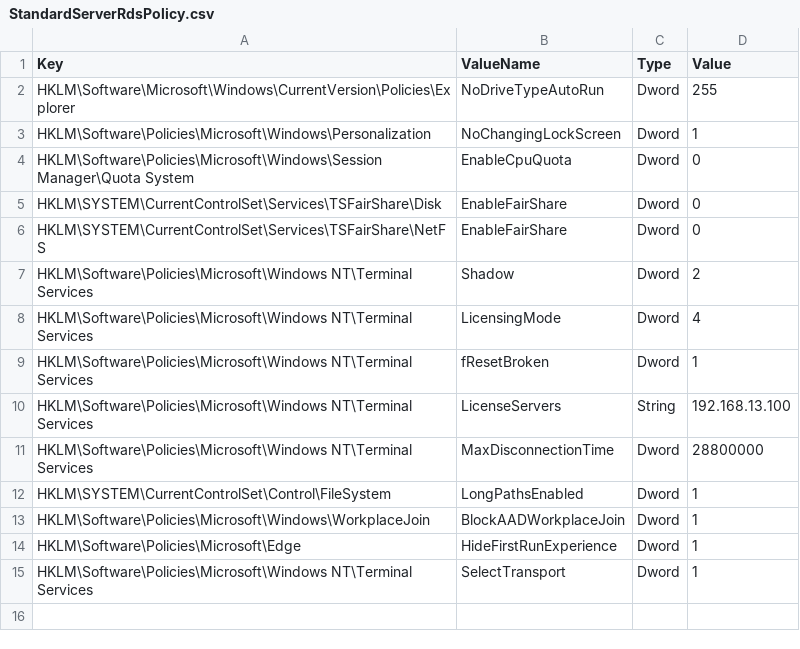
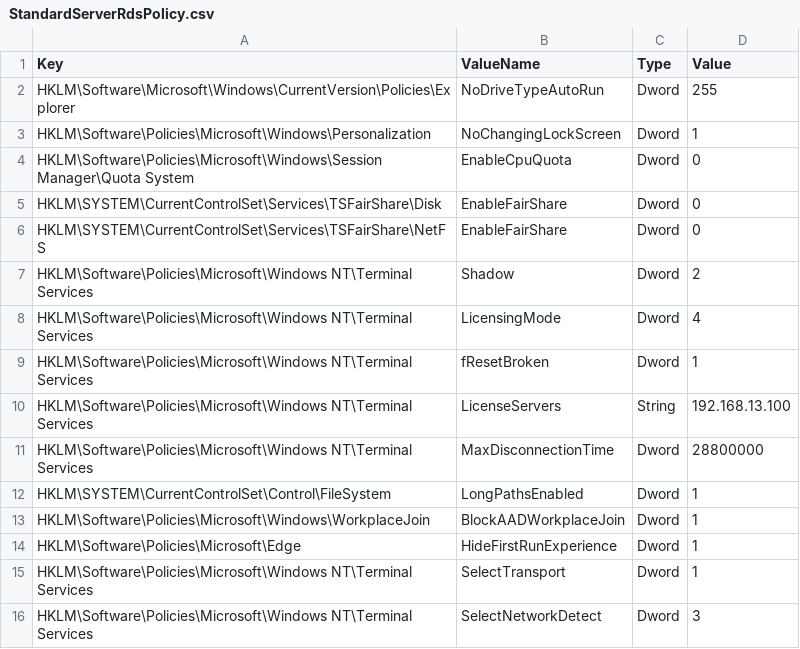
Before and after one commit to ClearMediaNV/BizzCloudWinTemplates, a CSV file: iNSTALL/GPO/StandardServerRdsPolicy.csv, drawn as a sheet.

Commit message:
Update StandardServerRdsPolicy.csv
Turn off Connect Time Detect and Continuous Network Detect
Issues with Windows Server 2025 Patches

```diff
--- a/iNSTALL/GPO/StandardServerRdsPolicy.csv
+++ b/iNSTALL/GPO/StandardServerRdsPolicy.csv
@@ -15 +15,2 @@ HKLM\Software\Policies\Microsoft\Edge,HideFirstRunExperience,Dword,1
 HKLM\Software\Policies\Microsoft\Windows NT\Terminal Services,SelectTransport,Dword,1
+HKLM\Software\Policies\Microsoft\Windows NT\Terminal Services,SelectNetworkDetect,Dword,3
```
